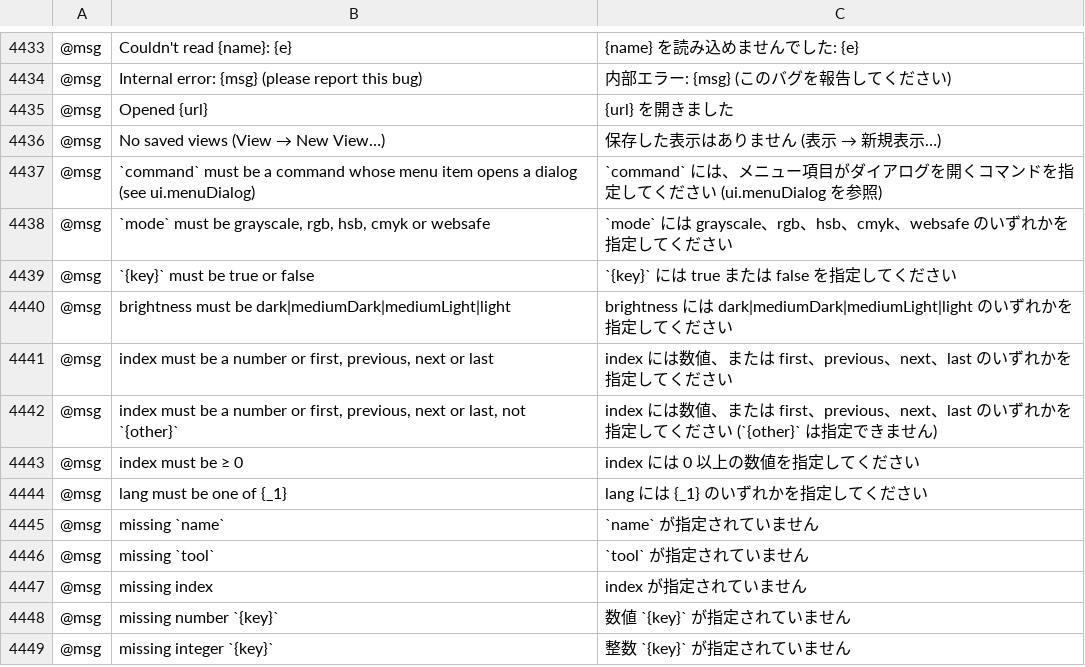
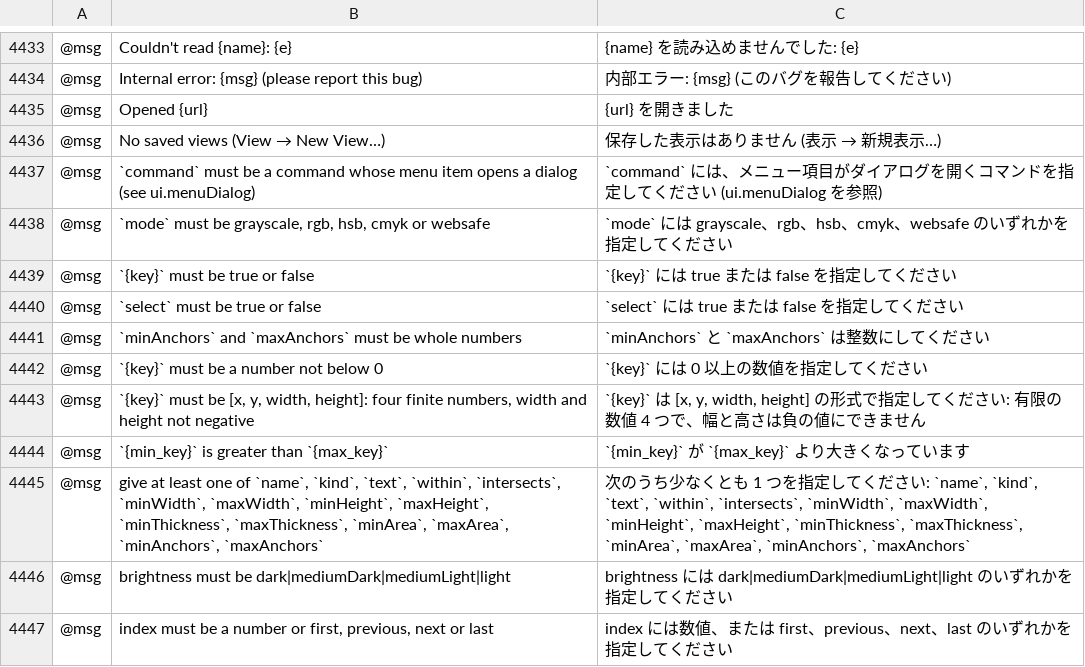
Before and after one commit to 0x-fork/vectorcraft, a TSV file: crates/ui-egui/src/i18n/ja.tsv, drawn as a sheet; only a part is shown, gaps mark what is left out; the shorter side is filled out with more unchanged rows; the diff names each change by its address in the sheet, - before the commit and + after, or states it on an @@ line.

```diff
--- a/crates/ui-egui/src/i18n/ja.tsv
+++ b/crates/ui-egui/src/i18n/ja.tsv
+row 4440: @msg | `select` must be true or false | `select` には true または false を指定してください
+row 4441: @msg | `minAnchors` and `maxAnchors` must be whole numbers | `minAnchors` と `maxAnchors` は整数にしてください
+row 4442: @msg | `{key}` must be a number not below 0 | `{key}` には 0 以上の数値を指定してください
+row 4443: @msg | `{key}` must be [x, y, width, height]: four finite numbers, width and height not negative | `{key}` は [x, y, width, height] の形式で指定してください: 有限の数値 4 つで、幅と高さは負の値にできません
+row 4444: @msg | `{min_key}` is greater than `{max_key}` | `{min_key}` が `{max_key}` より大きくなっています
+row 4445: @msg | give at least one of `name`, `kind`, `text`, `within`, `intersects`, `minWidth`, `maxWidth`, `minHeight`, `maxHeight`, `minThickness`, `maxThickness`, `minArea`, `maxArea`, `minAnchors`, `maxAnchors` | 次のうち少なくとも 1 つを指定してください: `name`, `kind`, `text`, `within`, `intersects`, `minWidth`, `maxWidth`, `minHeight`, `maxHeight`, `minThickness`, `maxThickness`, `minArea`, `maxArea`, `minAnchors`, `maxAnchors`
```
Also changed, not shown: crates/ui-egui/src/i18n/el.tsv, crates/ui-egui/src/i18n/ka.tsv, 24 other files.
